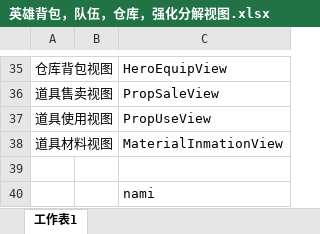
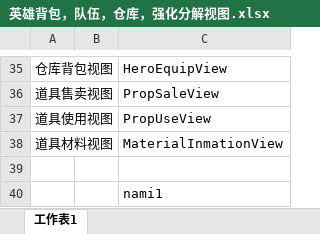
Before and after one commit to chengxujavac/fejialfa, an Excel workbook: 英雄背包，队伍，仓库，强化分解视图.xlsx, sheet 工作表1, drawn as a sheet; only a part is shown, gaps mark what is left out; values as stored, in another font and other column widths than the file's, no borders; the diff names each change by its address in the sheet, - before the commit and + after, or states it on an @@ line.

```diff
--- a/英雄背包，队伍，仓库，强化分解视图.xlsx (sheet 工作表1)
+++ b/英雄背包，队伍，仓库，强化分解视图.xlsx (sheet 工作表1)
-C40: nami
+C40: nami1
```
Also changed, not shown: 1 other file.
